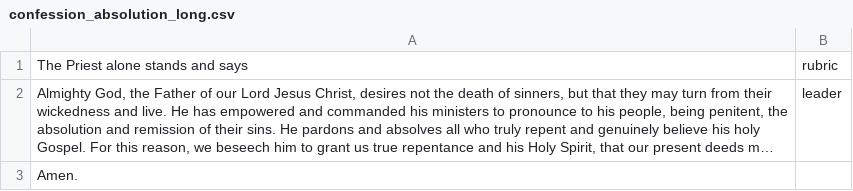
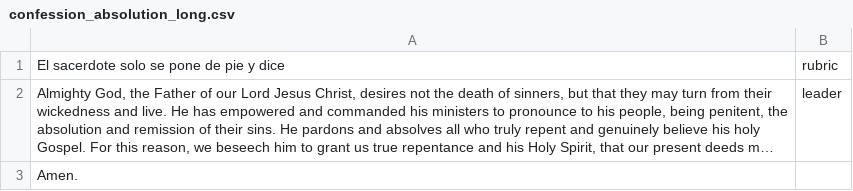
Before and after one commit to blocher/dailyoffice2019, a CSV file: site/office/api/texts/confession_absolution_long.csv, drawn as a sheet; long unchanged cells end in …; the diff names each change by its address in the sheet, - before the commit and + after, or states it on an @@ line.

Commit message:
lots of spanish translation work

```diff
--- a/site/office/api/texts/confession_absolution_long.csv
+++ b/site/office/api/texts/confession_absolution_long.csv
-A1: The Priest alone stands and says
+A1: El sacerdote solo se pone de pie y dice
```
Also changed, not shown: 56 other files.
